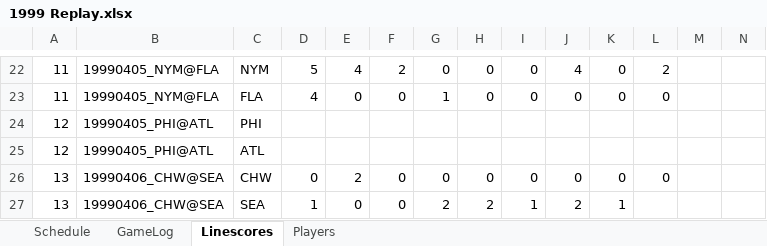
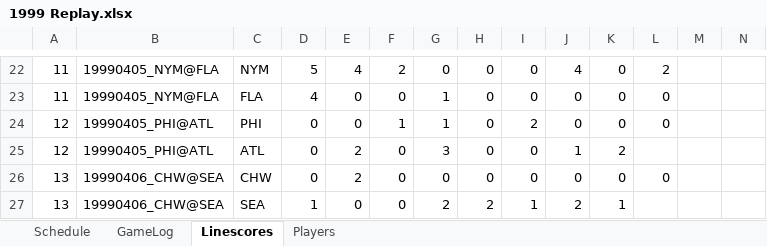
Before and after one commit to jrg06009/JGSOM, an Excel workbook: data/1999 Replay.xlsx, sheet Linescores, drawn as a sheet; only a part is shown, gaps mark what is left out; values as stored, in another font and other column widths than the file's, no borders; removed rows and columns are numbered as before the commit, all else as after; rows hold the shown columns only; the diff names each change by its address in the sheet, - before the commit and + after, or states it on an @@ line.

Commit message:
Add files via upload

```diff
--- a/data/1999 Replay.xlsx (sheet Linescores)
+++ b/data/1999 Replay.xlsx (sheet Linescores)
-row 24: 12 | 19990405_PHI@ATL | PHI
-row 25: 12 | 19990405_PHI@ATL | ATL
+row 24: 12 | 19990405_PHI@ATL | PHI | 0 | 0 | 1 | 1 | 0 | 2 | 0 | 0 | 0
+row 25: 12 | 19990405_PHI@ATL | ATL | 0 | 2 | 0 | 3 | 0 | 0 | 1 | 2
```
